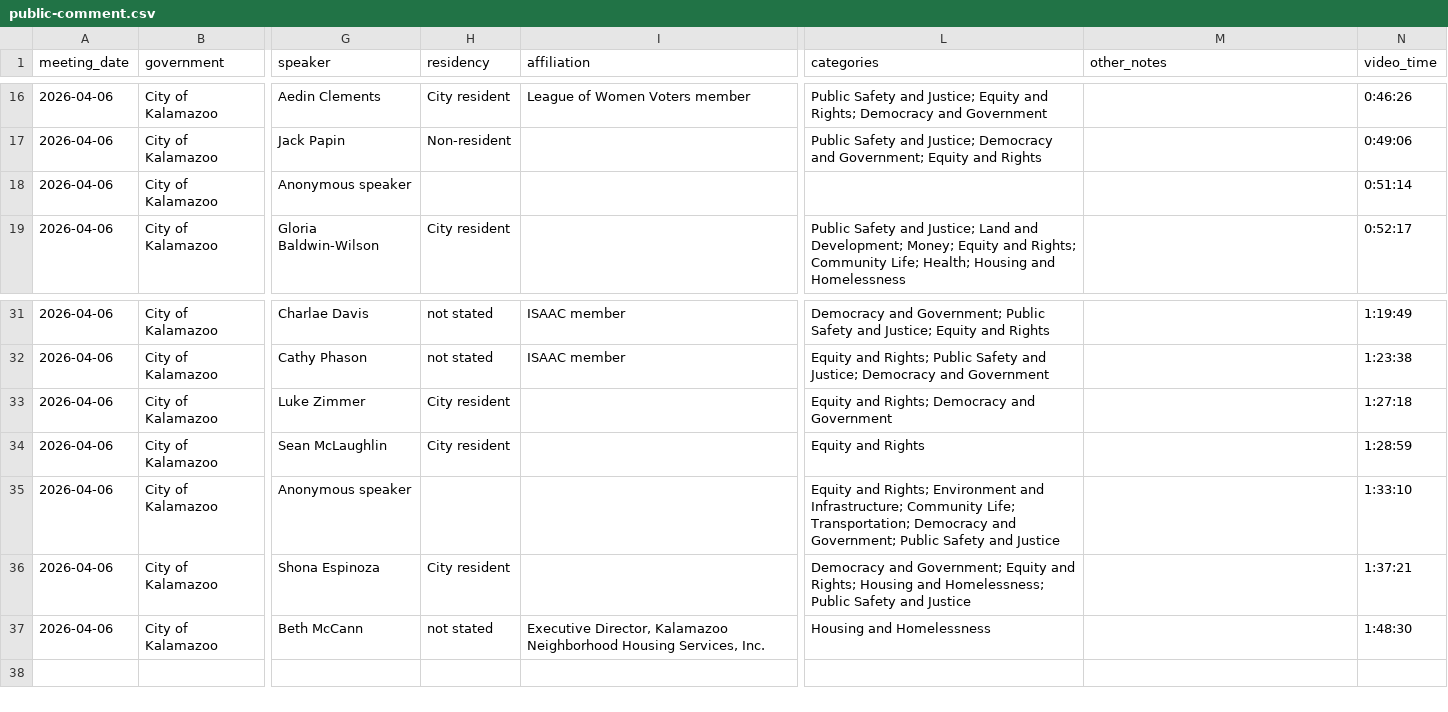
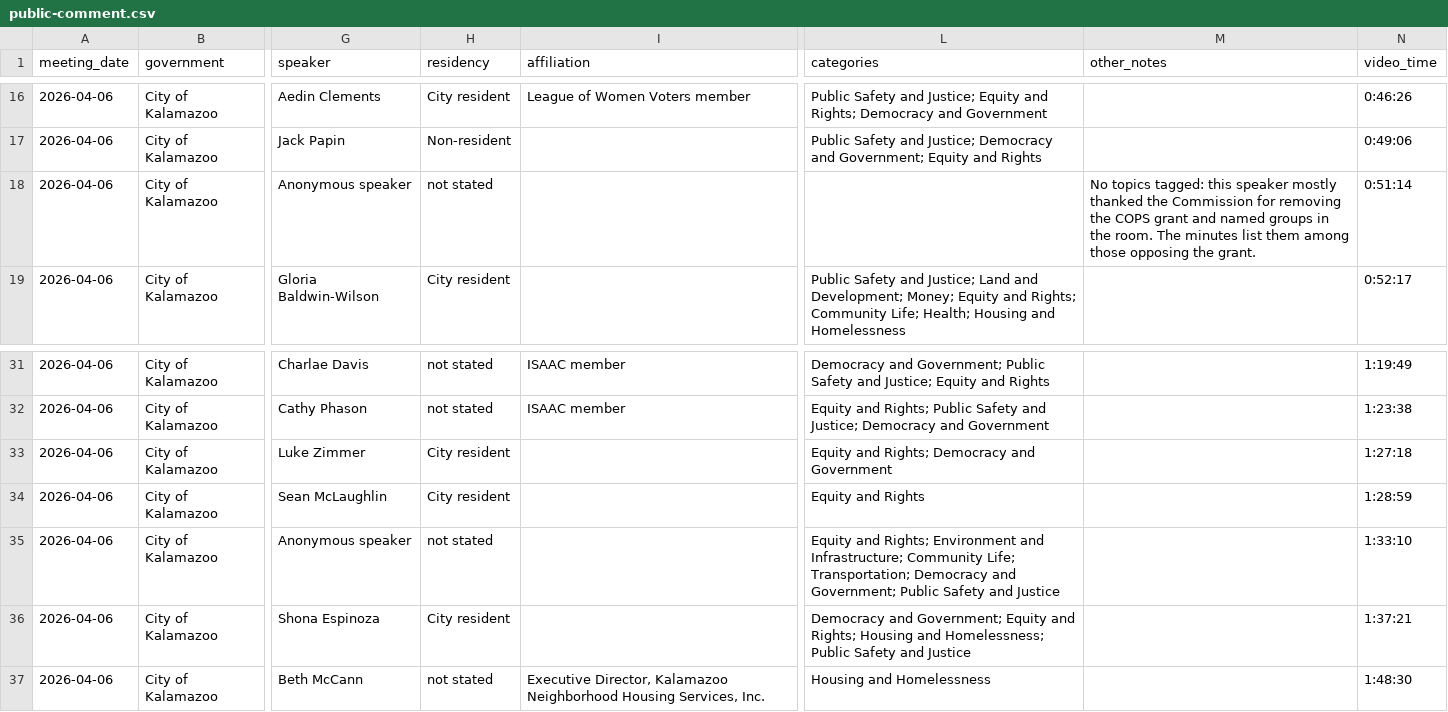
Before and after one commit to kalebwolfgang/Kalamazoo-Local-Meetings, a CSV file: kalamazoo-city/city-commission/2026/2026-04-06-business/public-comment.csv, drawn as a sheet; only a part is shown, gaps mark what is left out; the diff names each change by its address in the sheet, - before the commit and + after, or states it on an @@ line.

```diff
--- a/kalamazoo-city/city-commission/2026/2026-04-06-business/public-comment.csv
+++ b/kalamazoo-city/city-commission/2026/2026-04-06-business/public-comment.csv
-H18 (residency): (empty)
+H18 (residency): not stated
-M18 (other_notes): (empty)
+M18 (other_notes): No topics tagged: this speaker mostly thanked the Commission for removing the COPS grant and named groups in the room. The minutes list them among those opposing the grant.
-H35 (residency): (empty)
+H35 (residency): not stated
```
Also changed, not shown: kalamazoo-city/city-commission/2026/2026-02-02-business/public-comment.csv, kalamazoo-city/city-commission/2026/2026-02-02-committee-of-the-whole/public-comment.csv, 8 other files.
